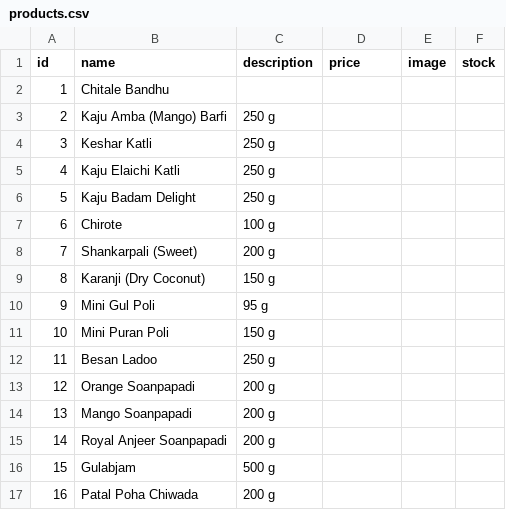
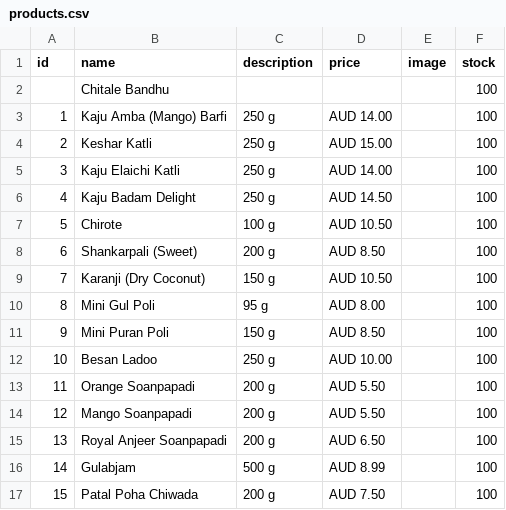
Before and after one commit to hariomfoodswollongong-ops/mywebsite, a CSV file: public/products.csv, drawn as a sheet; only a part is shown; the diff covers the shown part only.

Commit message:
Add files via upload

```diff
--- a/public/products.csv
+++ b/public/products.csv
@@ -1,17 +1,17 @@
 id,name,description,price,image,stock
-1,Chitale Bandhu ,,,,
-2,Kaju Amba (Mango) Barfi ,250 g,,,
-3,Keshar Katli,250 g,,,
-4,Kaju Elaichi Katli,250 g,,,
-5,Kaju Badam Delight,250 g,,,
-6,Chirote,100 g,,,
-7,Shankarpali (Sweet),200 g,,,
-8,Karanji (Dry Coconut),150 g,,,
-9,Mini Gul Poli,95 g,,,
-10,Mini Puran Poli,150 g,,,
-11,Besan Ladoo,250 g,,,
-12,Orange Soanpapadi,200 g,,,
-13,Mango Soanpapadi,200 g,,,
-14,Royal Anjeer Soanpapadi,200 g,,,
-15,Gulabjam,500 g,,,
-16,Patal Poha Chiwada,200 g,,,
+,Chitale Bandhu ,,,,100
+1,Kaju Amba (Mango) Barfi ,250 g,AUD 14.00,,100
+2,Keshar Katli,250 g,AUD 15.00,,100
+3,Kaju Elaichi Katli,250 g,AUD 14.00,,100
+4,Kaju Badam Delight,250 g,AUD 14.50,,100
+5,Chirote,100 g,AUD 10.50,,100
+6,Shankarpali (Sweet),200 g,AUD 8.50,,100
+7,Karanji (Dry Coconut),150 g,AUD 10.50,,100
+8,Mini Gul Poli,95 g,AUD 8.00,,100
+9,Mini Puran Poli,150 g,AUD 8.50,,100
+10,Besan Ladoo,250 g,AUD 10.00,,100
+11,Orange Soanpapadi,200 g,AUD 5.50,,100
+12,Mango Soanpapadi,200 g,AUD 5.50,,100
+13,Royal Anjeer Soanpapadi,200 g,AUD 6.50,,100
+14,Gulabjam,500 g,AUD 8.99,,100
+15,Patal Poha Chiwada,200 g,AUD 7.50,,100
```
Also changed, not shown: 10 edited cells elsewhere in this file.
